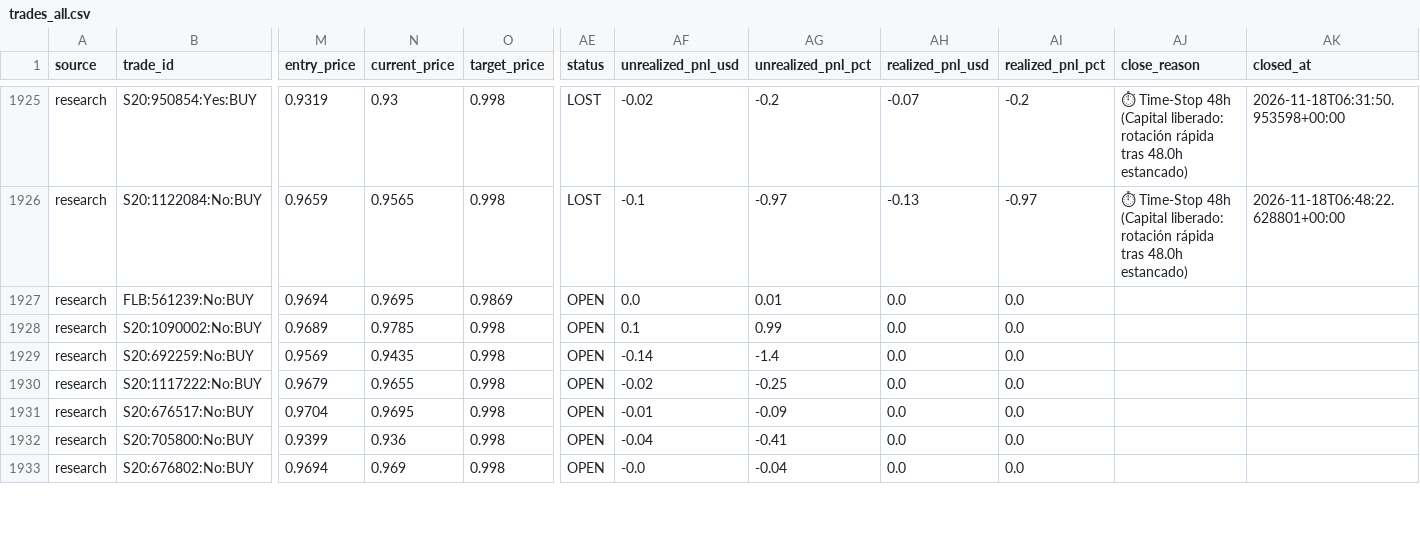
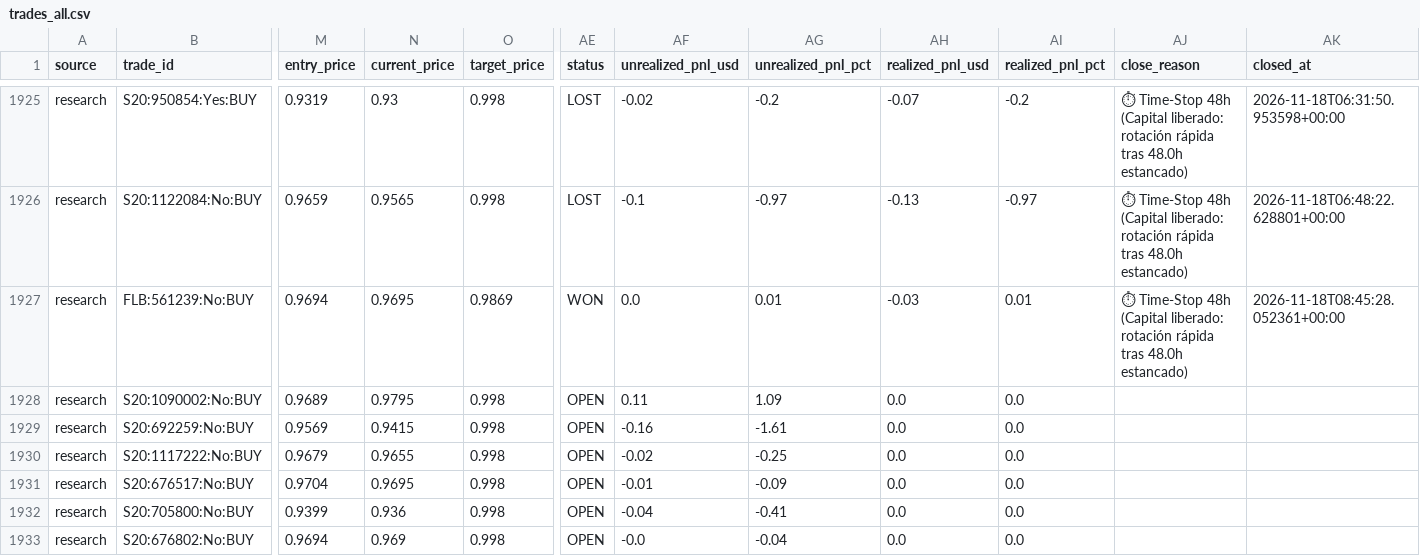
Before and after one commit to aguamarinac2-netizen/quant-polymarket-trackrecord, a CSV file: trades_all.csv, drawn as a sheet; only a part is shown, gaps mark what is left out; the diff covers the shown part only; the diff names each change by its address in the sheet, - before the commit and + after, or states it on an @@ line.

```diff
--- a/trades_all.csv
+++ b/trades_all.csv
-AE1927 (status): OPEN
+AE1927 (status): WON
-AH1927 (realized_pnl_usd): 0.0
+AH1927 (realized_pnl_usd): -0.03
-AI1927 (realized_pnl_pct): 0.0
+AI1927 (realized_pnl_pct): 0.01
-AJ1927 (close_reason): (empty)
+AJ1927 (close_reason): ⏱ Time-Stop 48h (Capital liberado: rotación rápida tras 48.0h estancado)
-AK1927 (closed_at): (empty)
+AK1927 (closed_at): 2026-11-18T08:45:28.052361+00:00
-N1928 (current_price): 0.9785
+N1928 (current_price): 0.9795
-AF1928 (unrealized_pnl_usd): 0.1
+AF1928 (unrealized_pnl_usd): 0.11
-AG1928 (unrealized_pnl_pct): 0.99
+AG1928 (unrealized_pnl_pct): 1.09
-N1929 (current_price): 0.9435
+N1929 (current_price): 0.9415
-AF1929 (unrealized_pnl_usd): -0.14
+AF1929 (unrealized_pnl_usd): -0.16
-AG1929 (unrealized_pnl_pct): -1.4
+AG1929 (unrealized_pnl_pct): -1.61
```
Also changed, not shown: 22 edited cells elsewhere in this file, 7 other files.
